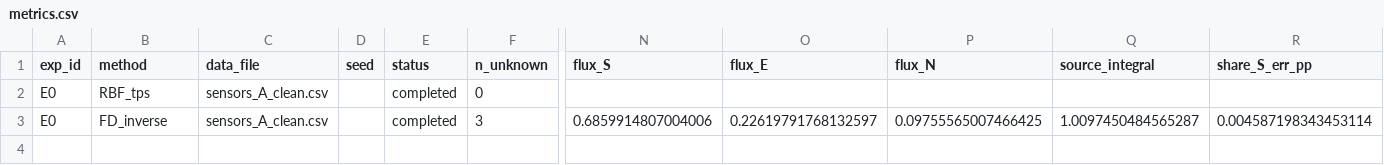
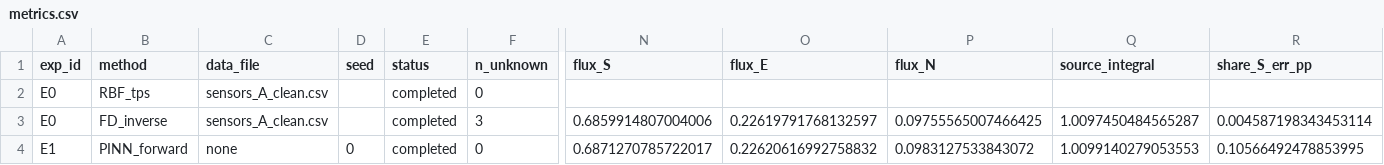
Before and after one commit to meliday/PINN_310, a CSV file: classroom_heat_pinn_data/results/metrics.csv, drawn as a sheet; only a part is shown, gaps mark what is left out; rows hold the shown columns only; the diff names each change by its address in the sheet, - before the commit and + after, or states it on an @@ line.

```diff
--- a/classroom_heat_pinn_data/results/metrics.csv
+++ b/classroom_heat_pinn_data/results/metrics.csv
+row 4: E1 | PINN_forward | none | 0 | completed | 0 | 0.6871270785722017 | 0.22620616992758832 | 0.0983127533843072 | 1.0099140279053553 | 0.10566492478853995
```
Also changed, not shown: 9 other files.
